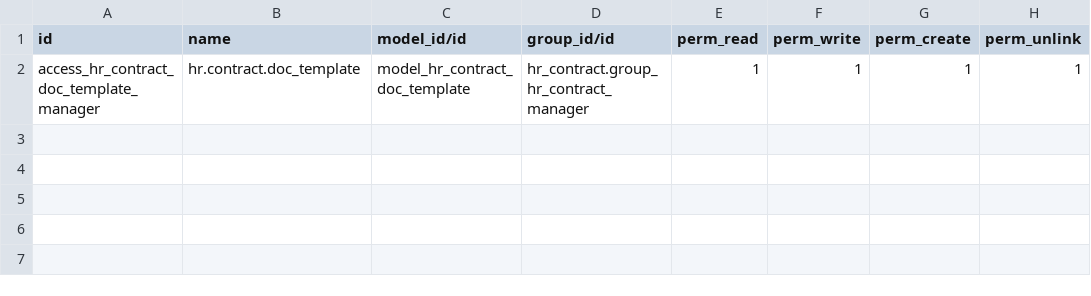
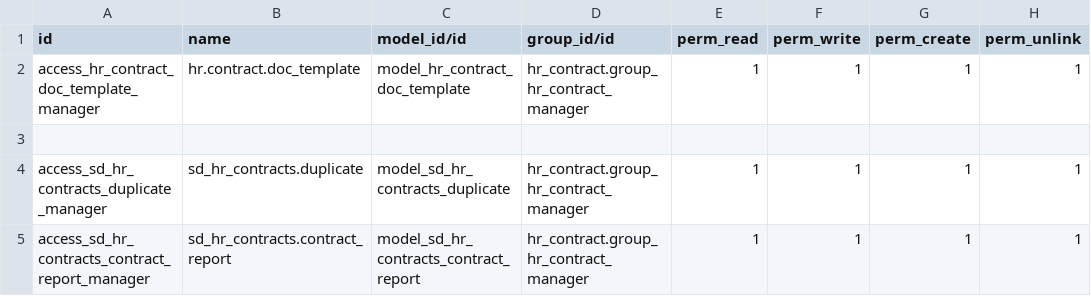
Before and after one commit to giladoo/sd_hr_contracts, a CSV file: security/ir.model.access.csv, drawn as a sheet.

Commit message:
contract report added

```diff
--- a/security/ir.model.access.csv
+++ b/security/ir.model.access.csv
@@ -2 +2,4 @@ id,name,model_id/id,group_id/id,perm_read,perm_write,perm_create,perm_unlink
 access_hr_contract_doc_template_manager,hr.contract.doc_template,model_hr_contract_doc_template,hr_contract.group_hr_contract_manager,1,1,1,1
+
+access_sd_hr_contracts_duplicate_manager,sd_hr_contracts.duplicate,model_sd_hr_contracts_duplicate,hr_contract.group_hr_contract_manager,1,1,1,1
+access_sd_hr_contracts_contract_report_manager,sd_hr_contracts.contract_report,model_sd_hr_contracts_contract_report,hr_contract.group_hr_contract_manager,1,1,1,1
```
Also changed, not shown: 7 other files.
